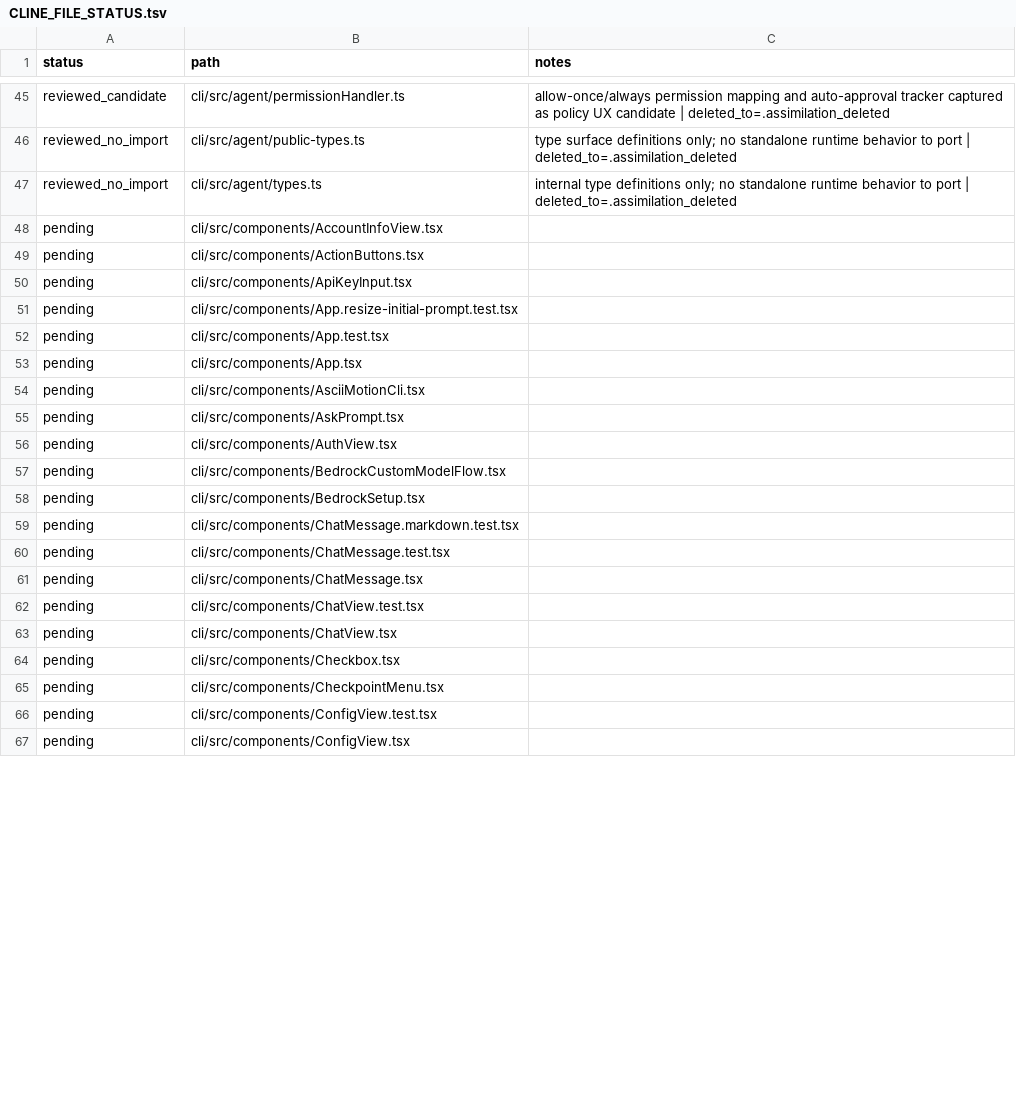
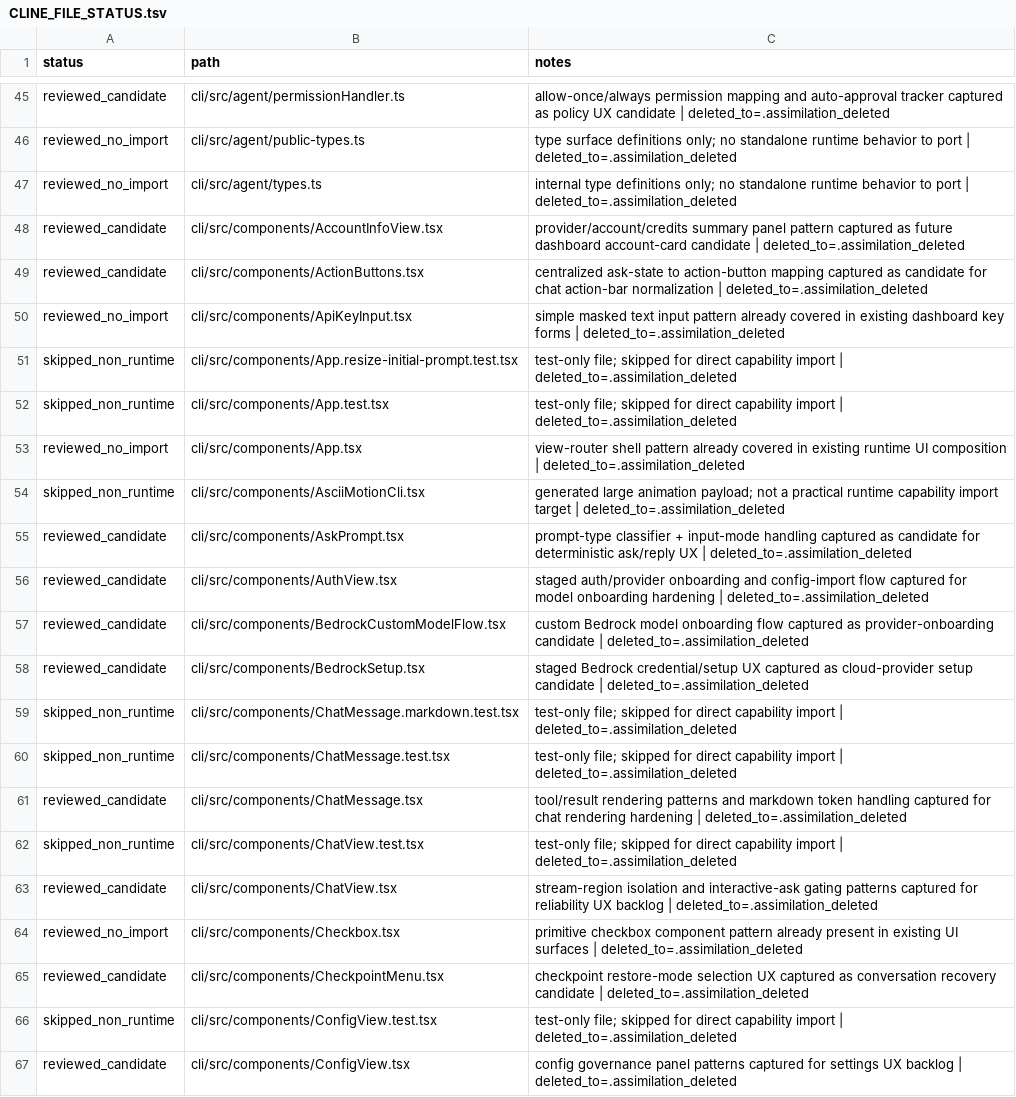
Before and after one commit to jakerslam/protheus, a TSV file: docs/workspace/reports/CLINE_FILE_STATUS.tsv, drawn as a sheet; only a part is shown, gaps mark what is left out; the diff covers the shown part only.

```diff
--- a/docs/workspace/reports/CLINE_FILE_STATUS.tsv
+++ b/docs/workspace/reports/CLINE_FILE_STATUS.tsv
@@ -47,21 +47,21 @@ reviewed_no_import	cli/src/agent/public-types.ts	type surface definitions only;
 reviewed_no_import	cli/src/agent/types.ts	internal type definitions only; no standalone runtime behavior to port | deleted_to=.assimilation_deleted
-pending	cli/src/components/AccountInfoView.tsx	
-pending	cli/src/components/ActionButtons.tsx	
-pending	cli/src/components/ApiKeyInput.tsx	
-pending	cli/src/components/App.resize-initial-prompt.test.tsx	
-pending	cli/src/components/App.test.tsx	
-pending	cli/src/components/App.tsx	
-pending	cli/src/components/AsciiMotionCli.tsx	
-pending	cli/src/components/AskPrompt.tsx	
-pending	cli/src/components/AuthView.tsx	
-pending	cli/src/components/BedrockCustomModelFlow.tsx	
-pending	cli/src/components/BedrockSetup.tsx	
-pending	cli/src/components/ChatMessage.markdown.test.tsx	
-pending	cli/src/components/ChatMessage.test.tsx	
-pending	cli/src/components/ChatMessage.tsx	
-pending	cli/src/components/ChatView.test.tsx	
-pending	cli/src/components/ChatView.tsx	
-pending	cli/src/components/Checkbox.tsx	
-pending	cli/src/components/CheckpointMenu.tsx	
-pending	cli/src/components/ConfigView.test.tsx	
-pending	cli/src/components/ConfigView.tsx	
+reviewed_candidate	cli/src/components/AccountInfoView.tsx	provider/account/credits summary panel pattern captured as future dashboard account-card candidate | deleted_to=.assimilation_deleted
+reviewed_candidate	cli/src/components/ActionButtons.tsx	centralized ask-state to action-button mapping captured as candidate for chat action-bar normalization | deleted_to=.assimilation_deleted
+reviewed_no_import	cli/src/components/ApiKeyInput.tsx	simple masked text input pattern already covered in existing dashboard key forms | deleted_to=.assimilation_deleted
+skipped_non_runtime	cli/src/components/App.resize-initial-prompt.test.tsx	test-only file; skipped for direct capability import | deleted_to=.assimilation_deleted
+skipped_non_runtime	cli/src/components/App.test.tsx	test-only file; skipped for direct capability import | deleted_to=.assimilation_deleted
+reviewed_no_import	cli/src/components/App.tsx	view-router shell pattern already covered in existing runtime UI composition | deleted_to=.assimilation_deleted
+skipped_non_runtime	cli/src/components/AsciiMotionCli.tsx	generated large animation payload; not a practical runtime capability import target | deleted_to=.assimilation_deleted
+reviewed_candidate	cli/src/components/AskPrompt.tsx	prompt-type classifier + input-mode handling captured as candidate for deterministic ask/reply UX | deleted_to=.assimilation_deleted
+reviewed_candidate	cli/src/components/AuthView.tsx	staged auth/provider onboarding and config-import flow captured for model onboarding hardening | deleted_to=.assimilation_deleted
+reviewed_candidate	cli/src/components/BedrockCustomModelFlow.tsx	custom Bedrock model onboarding flow captured as provider-onboarding candidate | deleted_to=.assimilation_deleted
+reviewed_candidate	cli/src/components/BedrockSetup.tsx	staged Bedrock credential/setup UX captured as cloud-provider setup candidate | deleted_to=.assimilation_deleted
+skipped_non_runtime	cli/src/components/ChatMessage.markdown.test.tsx	test-only file; skipped for direct capability import | deleted_to=.assimilation_deleted
+skipped_non_runtime	cli/src/components/ChatMessage.test.tsx	test-only file; skipped for direct capability import | deleted_to=.assimilation_deleted
+reviewed_candidate	cli/src/components/ChatMessage.tsx	tool/result rendering patterns and markdown token handling captured for chat rendering hardening | deleted_to=.assimilation_deleted
+skipped_non_runtime	cli/src/components/ChatView.test.tsx	test-only file; skipped for direct capability import | deleted_to=.assimilation_deleted
+reviewed_candidate	cli/src/components/ChatView.tsx	stream-region isolation and interactive-ask gating patterns captured for reliability UX backlog | deleted_to=.assimilation_deleted
+reviewed_no_import	cli/src/components/Checkbox.tsx	primitive checkbox component pattern already present in existing UI surfaces | deleted_to=.assimilation_deleted
+reviewed_candidate	cli/src/components/CheckpointMenu.tsx	checkpoint restore-mode selection UX captured as conversation recovery candidate | deleted_to=.assimilation_deleted
+skipped_non_runtime	cli/src/components/ConfigView.test.tsx	test-only file; skipped for direct capability import | deleted_to=.assimilation_deleted
+reviewed_candidate	cli/src/components/ConfigView.tsx	config governance panel patterns captured for settings UX backlog | deleted_to=.assimilation_deleted
```
Also changed, not shown: 16 edited cells elsewhere in this file, 2 other files.
